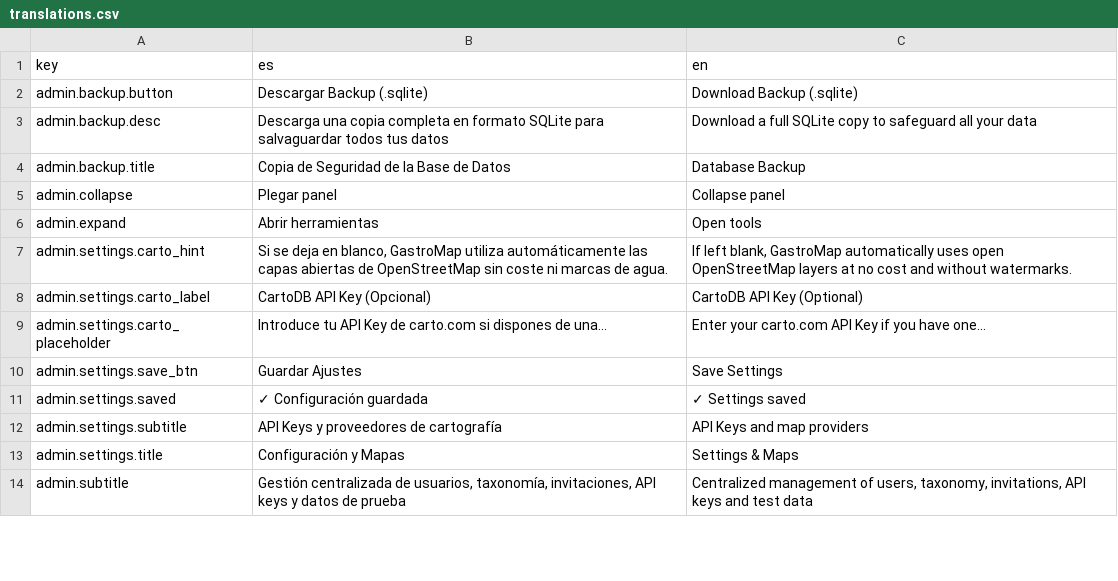
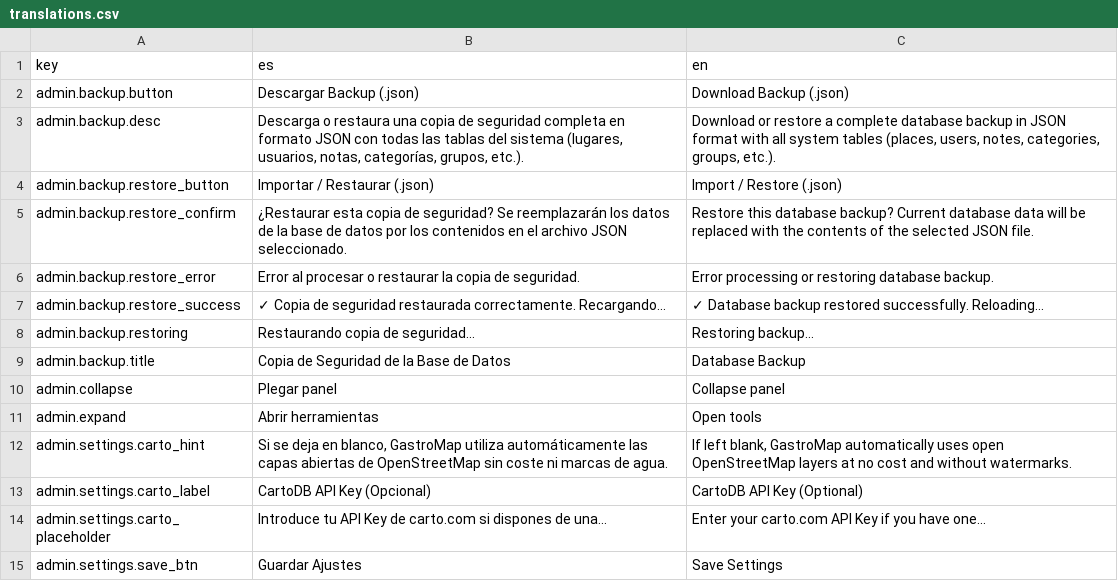
Before and after one commit to alebupal/GastroMap, a CSV file: src/locales/translations.csv, drawn as a sheet; only a part is shown; the shorter side is filled out with more unchanged rows.

Commit message:
feat(admin): anadir importacion y restauracion completa de copias de seguridad de la base de datos

```diff
--- a/src/locales/translations.csv
+++ b/src/locales/translations.csv
@@ -1,4 +1,9 @@
 key,es,en
-admin.backup.button,"Descargar Backup (.sqlite)","Download Backup (.sqlite)"
-admin.backup.desc,"Descarga una copia completa en formato SQLite para salvaguardar todos tus datos","Download a full SQLite copy to safeguard all your data"
+admin.backup.button,"Descargar Backup (.json)","Download Backup (.json)"
+admin.backup.desc,"Descarga o restaura una copia de seguridad completa en formato JSON con todas las tablas del sistema (lugares, usuarios, notas, categorías, grupos, etc.).","Download or restore a complete database backup in JSON format with all system tables (places, users, notes, categories, groups, etc.)."
+admin.backup.restore_button,"Importar / Restaurar (.json)","Import / Restore (.json)"
+admin.backup.restore_confirm,"¿Restaurar esta copia de seguridad? Se reemplazarán los datos de la base de datos por los contenidos en el archivo JSON seleccionado.","Restore this database backup? Current database data will be replaced with the contents of the selected JSON file."
+admin.backup.restore_error,"Error al procesar o restaurar la copia de seguridad.","Error processing or restoring database backup."
+admin.backup.restore_success,"✓ Copia de seguridad restaurada correctamente. Recargando...","✓ Database backup restored successfully. Reloading..."
+admin.backup.restoring,"Restaurando copia de seguridad...","Restoring backup..."
 admin.backup.title,"Copia de Seguridad de la Base de Datos","Database Backup"
```
Also changed, not shown: 4 other files.
